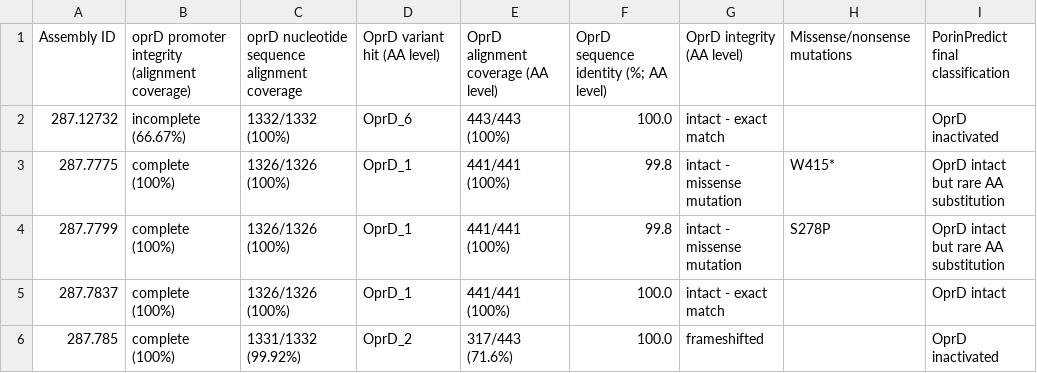
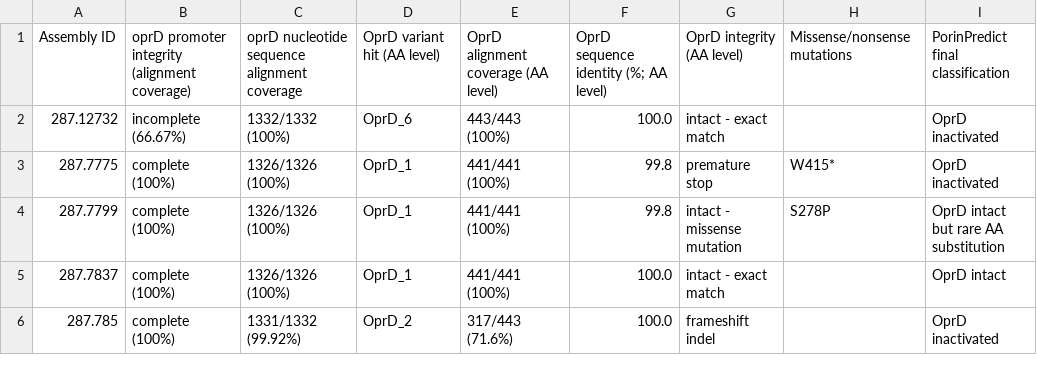
Before and after one commit to MBiggel/PorinPredict, a TSV file: test_assemblies/expected_output/PorinPredict_results_table.tsv, drawn as a sheet.

```diff
--- a/test_assemblies/expected_output/PorinPredict_results_table.tsv
+++ b/test_assemblies/expected_output/PorinPredict_results_table.tsv
@@ -2,5 +2,5 @@ Assembly ID	oprD promoter integrity (alignment coverage)	oprD nucleotide sequenc
 287.12732	incomplete (66.67%)	1332/1332 (100%)	OprD_6	443/443 (100%)	100.0	intact - exact match		OprD inactivated
-287.7775	complete (100%)	1326/1326 (100%)	OprD_1	441/441 (100%)	99.8	intact - missense mutation	W415*	OprD intact but rare AA substitution
+287.7775	complete (100%)	1326/1326 (100%)	OprD_1	441/441 (100%)	99.8	premature stop	W415*	OprD inactivated
 287.7799	complete (100%)	1326/1326 (100%)	OprD_1	441/441 (100%)	99.8	intact - missense mutation	S278P	OprD intact but rare AA substitution
 287.7837	complete (100%)	1326/1326 (100%)	OprD_1	441/441 (100%)	100.0	intact - exact match		OprD intact
-287.785	complete (100%)	1331/1332 (99.92%)	OprD_2	317/443 (71.6%)	100.0	frameshifted		OprD inactivated
+287.785	complete (100%)	1331/1332 (99.92%)	OprD_2	317/443 (71.6%)	100.0	frameshift indel		OprD inactivated
```
Also changed, not shown: test_assemblies/expected_output/287.7775_PorinPredict.tsv, test_assemblies/expected_output/287.7850_PorinPredict.tsv, 1 other file.
